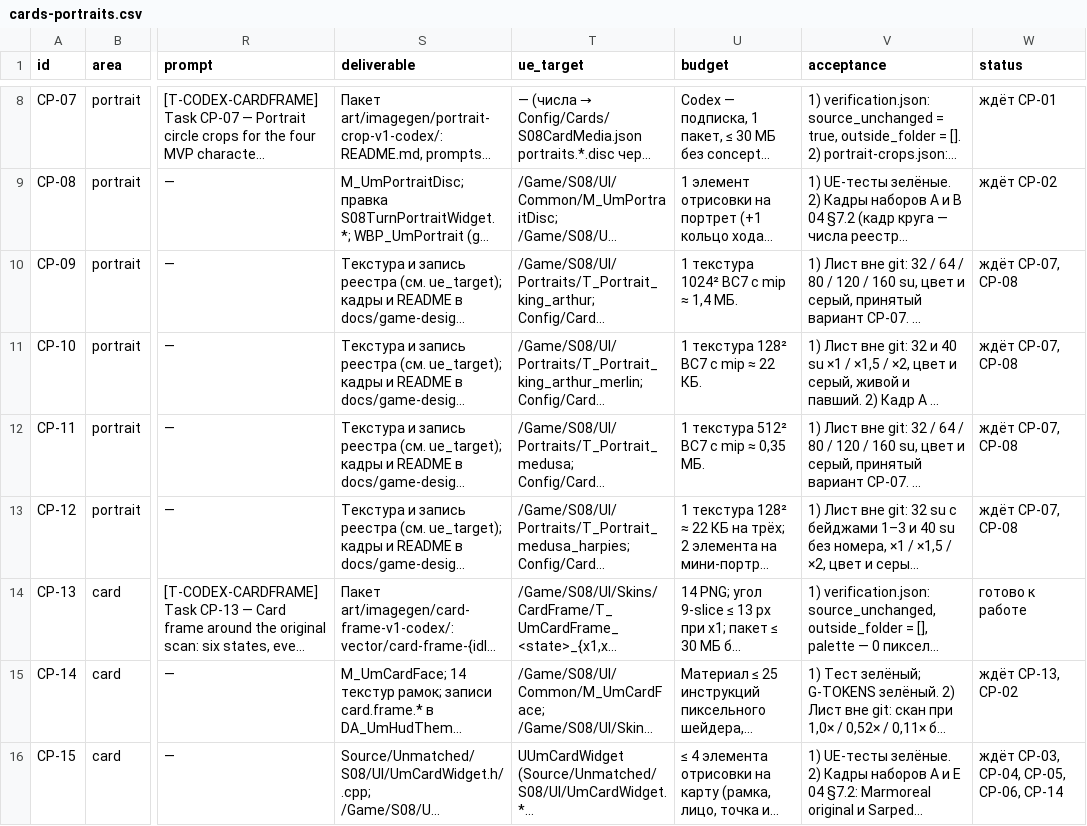
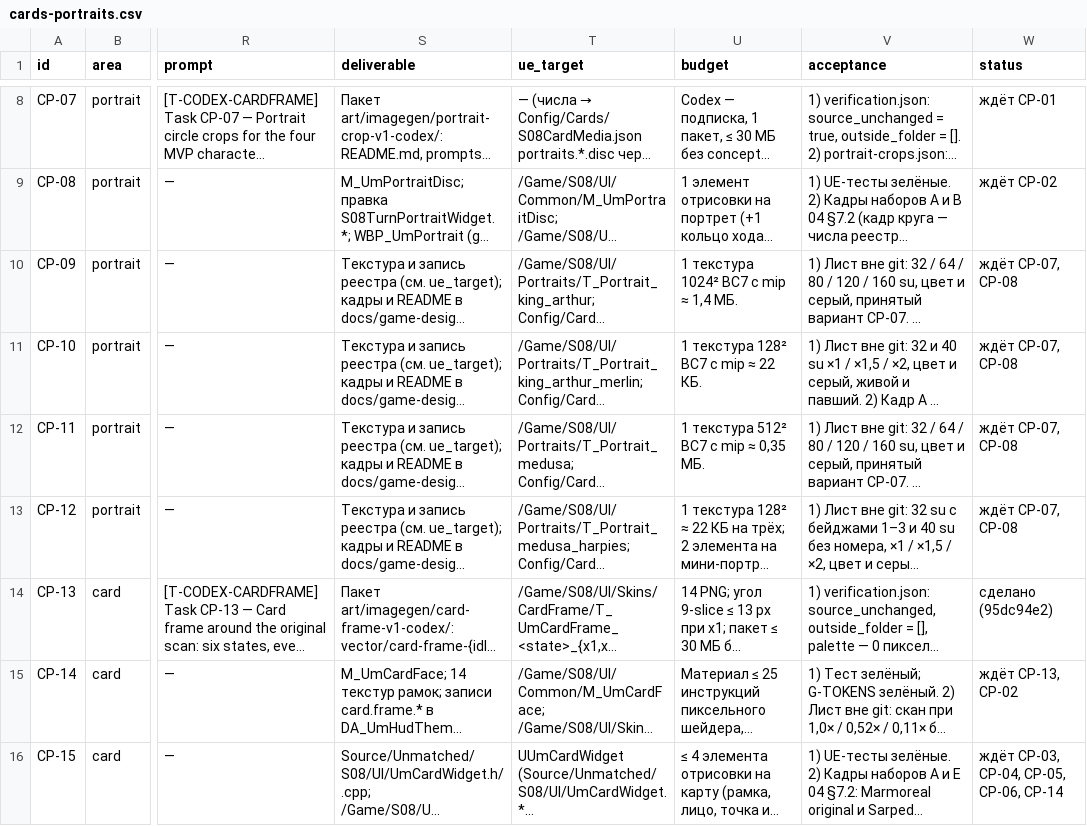
Before and after one commit to renlok87/unmatched, a CSV file: docs/game-design/visual/06-tasks/cards-portraits.csv, drawn as a sheet; only a part is shown, gaps mark what is left out; long unchanged cells end in …; the diff names each change by its address in the sheet, - before the commit and + after, or states it on an @@ line.

```diff
--- a/docs/game-design/visual/06-tasks/cards-portraits.csv
+++ b/docs/game-design/visual/06-tasks/cards-portraits.csv
-W14 (status): готово к работе
+W14 (status): сделано (95dc94e2)
```
